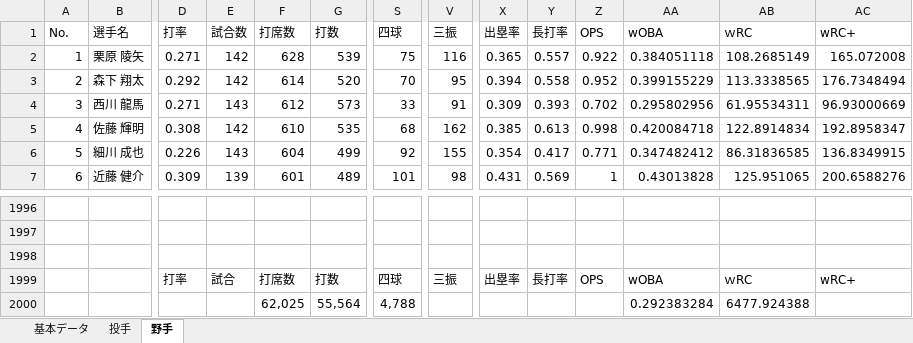
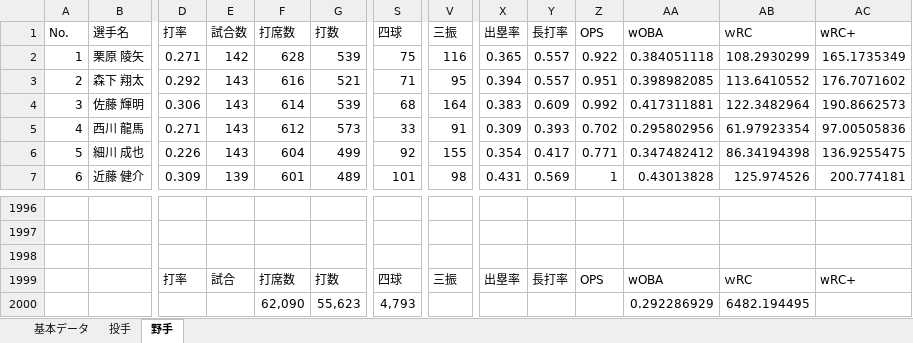
Before and after one commit to fuji210320-takatora/baseballquiz, an Excel workbook: baseball_data.xlsx, sheet 野手, drawn as a sheet; only a part is shown, gaps mark what is left out; values as stored, in another font and other column widths than the file's, no cell formats; removed rows and columns are numbered as before the commit, all else as after; rows hold the shown columns only; the diff covers the shown part only; the diff names each change by its address in the sheet, - before the commit and + after, or states it on an @@ line.

Commit message:
Add files via upload

```diff
--- a/baseball_data.xlsx (sheet 野手)
+++ b/baseball_data.xlsx (sheet 野手)
-AB2 (ｗRC): 108.2685149
+AB2 (ｗRC): 108.2930299
-AC2 (wRC+): 165.072008
+AC2 (wRC+): 165.1735349
-E3 (試合数): 142
+E3 (試合数): 143
-F3 (打席数): 614
+F3 (打席数): 616
-G3 (打数): 520
+G3 (打数): 521
-S3 (四球): 70
+S3 (四球): 71
-Y3 (長打率): 0.558
+Y3 (長打率): 0.557
-Z3 (OPS): 0.952
+Z3 (OPS): 0.951
-AA3 (wOBA): 0.399155229
+AA3 (wOBA): 0.398982085
-AB3 (ｗRC): 113.3338565
+AB3 (ｗRC): 113.6410552
-AC3 (wRC+): 176.7348494
+AC3 (wRC+): 176.7071602
-row 4: 3 | 西川 龍馬 | 0.271 | 143 | 612 | 573 | 33 | 91 | 0.309 | 0.393 | 0.702 | 0.295802956 | 61.95534311 | 96.93000669
-A4 (No.): 4
+A4 (No.): 3
-D4 (打率): 0.308
+D4 (打率): 0.306
-E4 (試合数): 142
+E4 (試合数): 143
-F4 (打席数): 610
+F4 (打席数): 614
-G4 (打数): 535
+G4 (打数): 539
-V4 (三振): 162
+V4 (三振): 164
-X4 (出塁率): 0.385
+X4 (出塁率): 0.383
-Y4 (長打率): 0.613
+Y4 (長打率): 0.609
-Z4 (OPS): 0.998
+Z4 (OPS): 0.992
-AA4 (wOBA): 0.420084718
+AA4 (wOBA): 0.417311881
-AB4 (ｗRC): 122.8914834
+AB4 (ｗRC): 122.3482964
-AC4 (wRC+): 192.8958347
+AC4 (wRC+): 190.8662573
+row 5: 4 | 西川 龍馬 | 0.271 | 143 | 612 | 573 | 33 | 91 | 0.309 | 0.393 | 0.702 | 0.295802956 | 61.97923354 | 97.00505836
-AB6 (ｗRC): 86.31836585
+AB6 (ｗRC): 86.34194398
-AC6 (wRC+): 136.8349915
+AC6 (wRC+): 136.9255475
-AB7 (ｗRC): 125.951065
+AB7 (ｗRC): 125.974526
-AC7 (wRC+): 200.6588276
+AC7 (wRC+): 200.774181
-row 2000:  |  |  |  | 62,025 | 55,564 | 4,788 |  |  |  |  | 0.292383284 | 6477.924388
+row 2000:  |  |  |  | 62,090 | 55,623 | 4,793 |  |  |  |  | 0.292286929 | 6482.194495
```
Also changed, not shown: 14 added rows, 14 removed rows and 809 edited cells elsewhere in this sheet, sheet 投手, sheet 基本データ, cell formats, formulas that keep their value.
